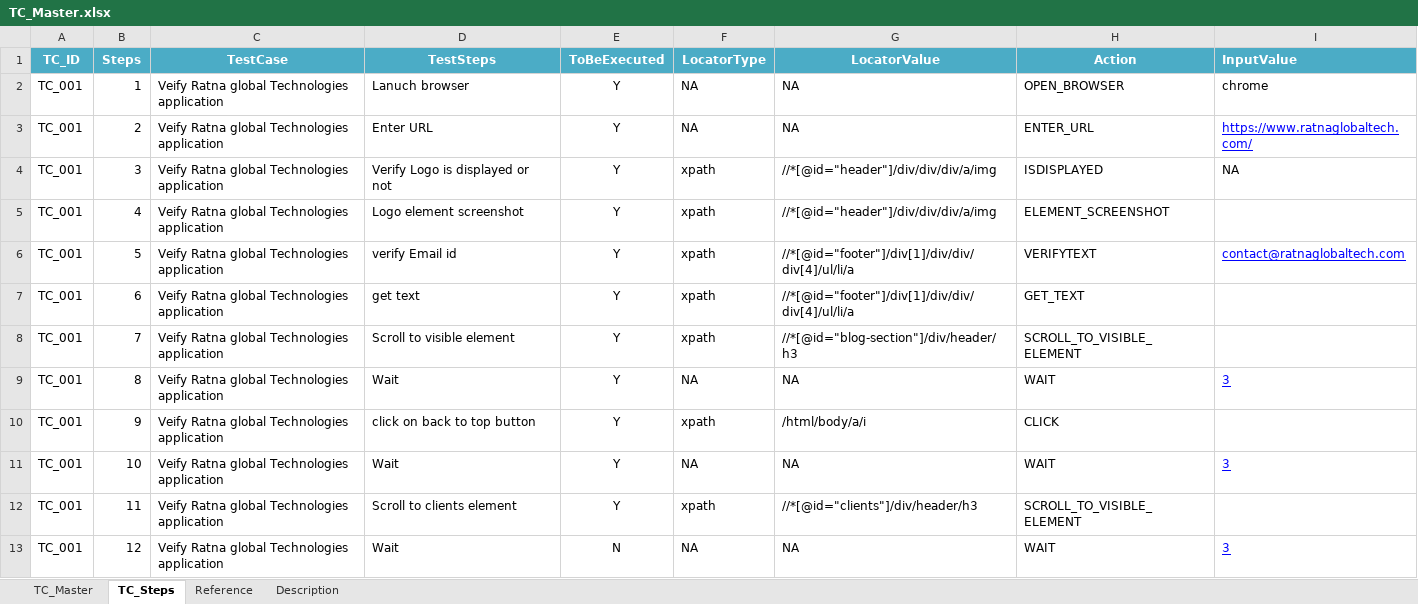
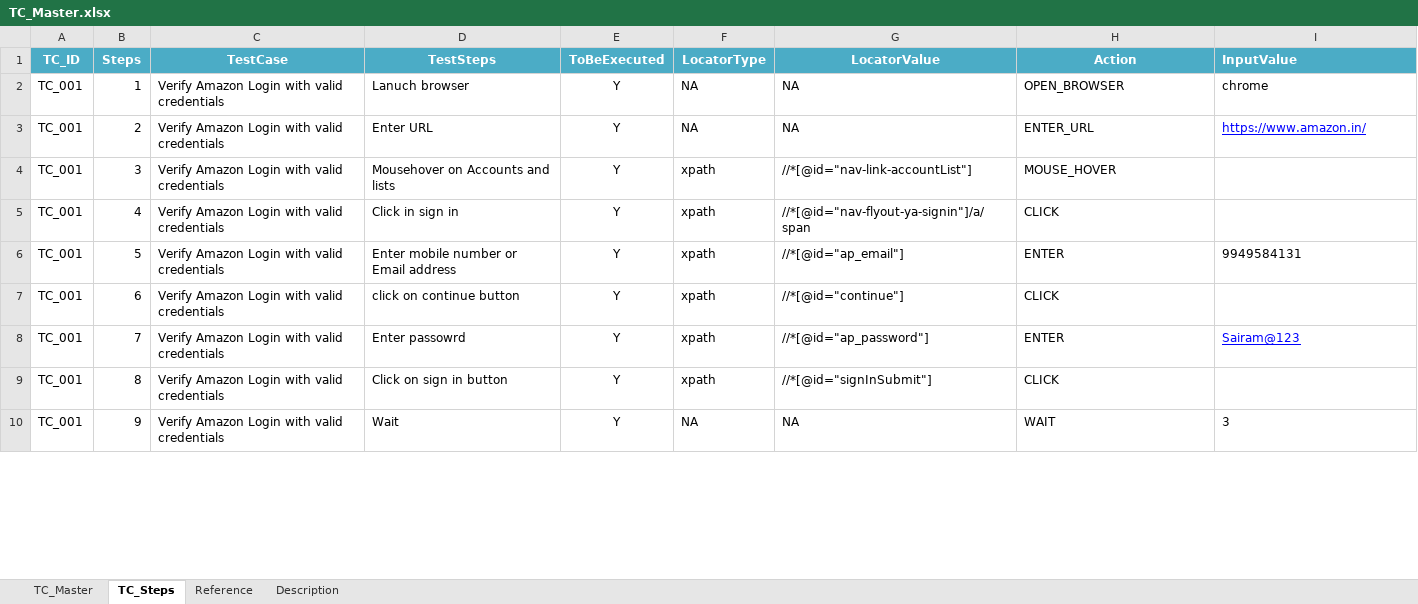
Before and after one commit to sairamprince/WebUIAutomationV2-main, an Excel workbook: resources/datafiles/TC_Master.xlsx, sheet TC_Steps, drawn as a sheet; only a part is shown; values as stored, in another font and other column widths than the file's, no borders; conditional formats not drawn; removed rows and columns are numbered as before the commit, all else as after; the diff covers the shown part only; the diff names each change by its address in the sheet, - before the commit and + after, or states it on an @@ line.

Commit message:
amazon commit

```diff
--- a/resources/datafiles/TC_Master.xlsx (sheet TC_Steps)
+++ b/resources/datafiles/TC_Master.xlsx (sheet TC_Steps)
-C2:C8 (TestCase): Veify Ratna global Technologies application
+C2:C8 (TestCase): Verify Amazon Login with valid credentials
-I3 (InputValue): https://www.ratnaglobaltech.com/
+I3 (InputValue): https://www.amazon.in/
-D4 (TestSteps): Verify Logo is displayed or not
+D4 (TestSteps): Mousehover on Accounts and lists
-G4 (LocatorValue): //*[@id="header"]/div/div/div/a/img
+G4 (LocatorValue): //*[@id="nav-link-accountList"]
-H4 (Action): ISDISPLAYED
+H4 (Action): MOUSE_HOVER
-I4 (InputValue): NA
+I4 (InputValue): (empty)
-D5 (TestSteps): Logo element screenshot
+D5 (TestSteps): Click in sign in
-G5 (LocatorValue): //*[@id="header"]/div/div/div/a/img
+G5 (LocatorValue): //*[@id="nav-flyout-ya-signin"]/a/span
-H5 (Action): ELEMENT_SCREENSHOT
+H5 (Action): CLICK
-D6 (TestSteps): verify Email id
+D6 (TestSteps): Enter mobile number or Email address
-G6 (LocatorValue): //*[@id="footer"]/div[1]/div/div/div[4]/ul/li/a
+G6 (LocatorValue): //*[@id="ap_email"]
-H6 (Action): VERIFYTEXT
+H6 (Action): ENTER
-I6 (InputValue): contact@ratnaglobaltech.com
+I6 (InputValue): 9949584131
@@ I6 underline: on → off, text colour: #0000FF → black @@
-D7 (TestSteps): get text
+D7 (TestSteps): click on continue button
-G7 (LocatorValue): //*[@id="footer"]/div[1]/div/div/div[4]/ul/li/a
+G7 (LocatorValue): //*[@id="continue"]
-H7 (Action): GET_TEXT
+H7 (Action): CLICK
-D8 (TestSteps): Scroll to visible element
+D8 (TestSteps): Enter passowrd
-G8 (LocatorValue): //*[@id="blog-section"]/div/header/h3
+G8 (LocatorValue): //*[@id="ap_password"]
-H8 (Action): SCROLL_TO_VISIBLE_ELEMENT
+H8 (Action): ENTER
-I8 (InputValue): (empty)
+I8 (InputValue): Sairam@123
-row 9: TC_001 | 8 | Veify Ratna global Technologies application | Wait | Y | NA | NA | WAIT | 3
-B9 (Steps): 9
+B9 (Steps): 8
-C9:C10 (TestCase): Veify Ratna global Technologies application
+C9:C10 (TestCase): Verify Amazon Login with valid credentials
-D9 (TestSteps): click on back to top button
+D9 (TestSteps): Click on sign in button
-G9 (LocatorValue): /html/body/a/i
+G9 (LocatorValue): //*[@id="signInSubmit"]
-B10 (Steps): 10
+B10 (Steps): 9
@@ I10 underline: on → off, text colour: #0000FF → black @@
-row 12: TC_001 | 11 | Veify Ratna global Technologies application | Scroll to clients element | Y | xpath | //*[@id="clients"]/div/header/h3 | SCROLL_TO_VISIBLE_ELEMENT
-row 13: TC_001 | 12 | Veify Ratna global Technologies application | Wait | N | NA | NA | WAIT | 3
```
Also changed, not shown: 11 added rows, 21 removed rows, 57 edited cells and cell formats elsewhere in this sheet, sheet TC_Master, resources/reports/ExcelReport.xlsx, 16 other files.
